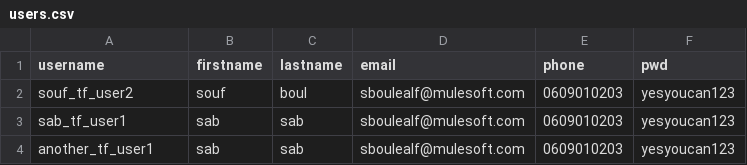
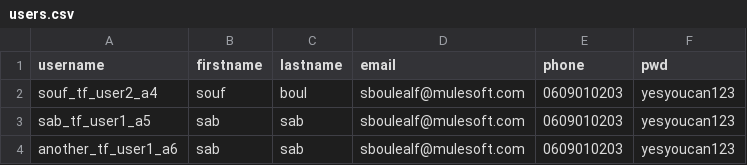
Before and after one commit to salesforce/terraform-provider-anypoint, a CSV file: examples/templates/setup1/csv/users.csv, drawn as a sheet.

```diff
--- a/examples/templates/setup1/csv/users.csv
+++ b/examples/templates/setup1/csv/users.csv
@@ -1,4 +1,4 @@
 username,firstname,lastname,email,phone,pwd
-souf_tf_user2,souf,boul,sboulealf@mulesoft.com,0609010203,yesyoucan123
-sab_tf_user1,sab,sab,sboulealf@mulesoft.com,0609010203,yesyoucan123
-another_tf_user1,sab,sab,sboulealf@mulesoft.com,0609010203,yesyoucan123
+souf_tf_user2_a4,souf,boul,sboulealf@mulesoft.com,0609010203,yesyoucan123
+sab_tf_user1_a5,sab,sab,sboulealf@mulesoft.com,0609010203,yesyoucan123
+another_tf_user1_a6,sab,sab,sboulealf@mulesoft.com,0609010203,yesyoucan123
```
Also changed, not shown: examples/templates/setup1/csv/teams_lvl1_roles.csv, examples/templates/setup1/csv/teams_lvl2_roles.csv, 7 other files.
